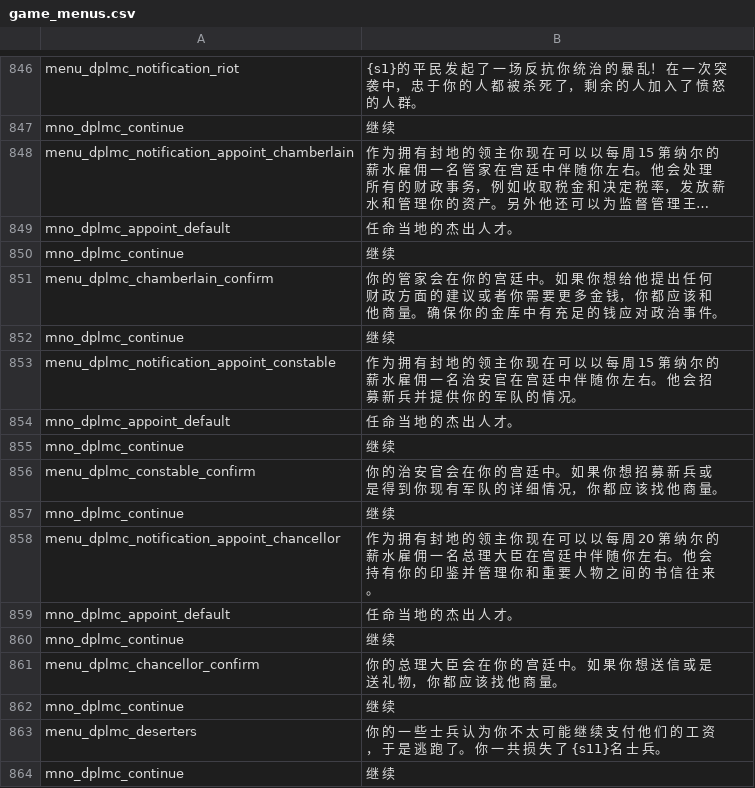
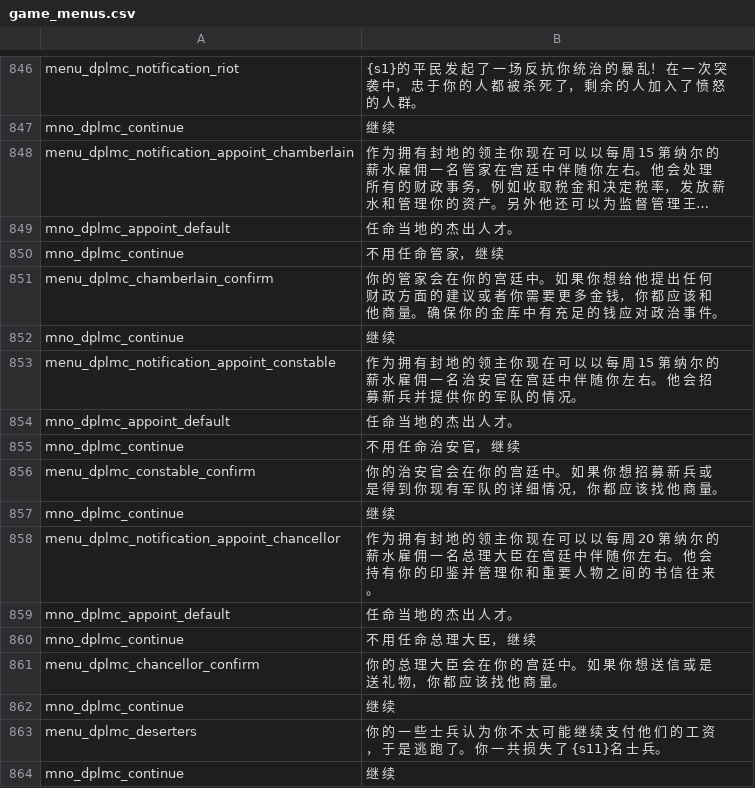
Before and after one commit to zac123456789123/mountblade-ad1257svn-chinese-translation, a CSV file: cns/game_menus.csv, drawn as a sheet; only a part is shown, gaps mark what is left out; long unchanged cells end in …; the diff names each change by its address in the sheet, - before the commit and + after, or states it on an @@ line.

```diff
--- a/cns/game_menus.csv
+++ b/cns/game_menus.csv
-B850: 继 续
+B850: 不 用 任 命 管 家， 继 续
-B855: 继 续
+B855: 不 用 任 命 治 安 官， 继 续
-B860: 继 续
+B860: 不 用 任 命 总 理 大 臣， 继 续
```
Also changed, not shown: cns/item_kinds.csv, cns/troops.csv, 8 other files.
